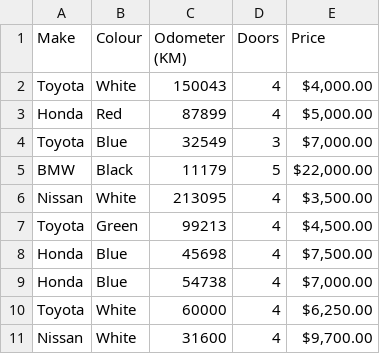
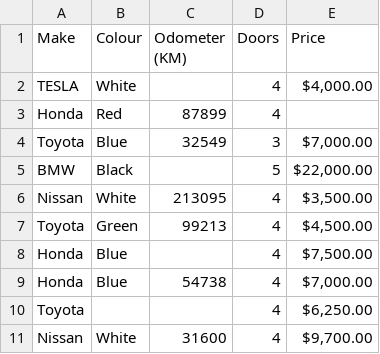
Before and after one commit to torontodeveloper/MachineLearningWithPython, a CSV file: car-sales.csv, drawn as a sheet.

```diff
--- a/car-sales.csv
+++ b/car-sales.csv
@@ -1,11 +1,11 @@
 Make,Colour,Odometer (KM),Doors,Price
-Toyota,White,150043,4,"$4,000.00"
-Honda,Red,87899,4,"$5,000.00"
+TESLA,White,,4,"$4,000.00"
+Honda,Red,87899,4,
 Toyota,Blue,32549,3,"$7,000.00"
-BMW,Black,11179,5,"$22,000.00"
+BMW,Black,,5,"$22,000.00"
 Nissan,White,213095,4,"$3,500.00"
 Toyota,Green,99213,4,"$4,500.00"
-Honda,Blue,45698,4,"$7,500.00"
+Honda,Blue,,4,"$7,500.00"
 Honda,Blue,54738,4,"$7,000.00"
-Toyota,White,60000,4,"$6,250.00"
+Toyota,,,4,"$6,250.00"
 Nissan,White,31600,4,"$9,700.00"
```
Also changed, not shown: car-sales-processed.csv, 3 other files.
